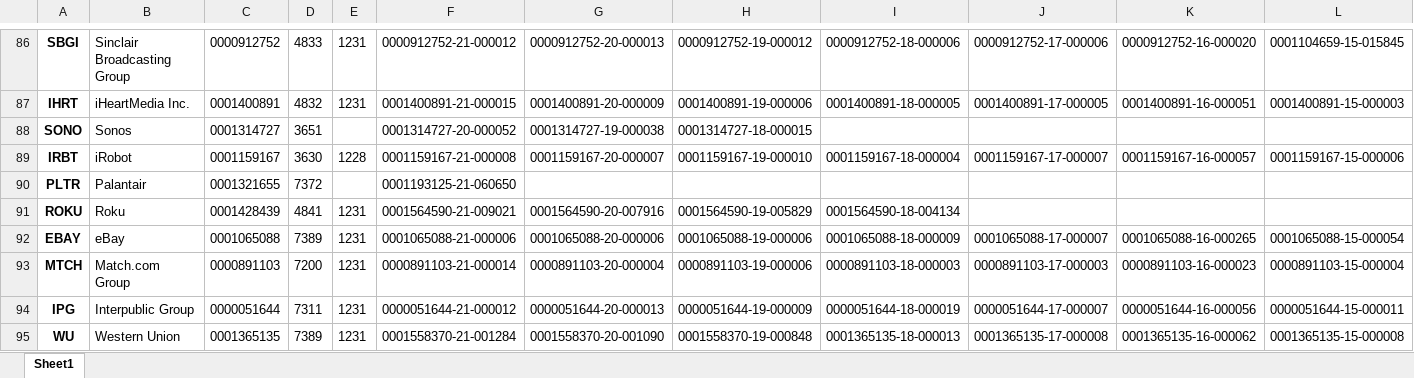
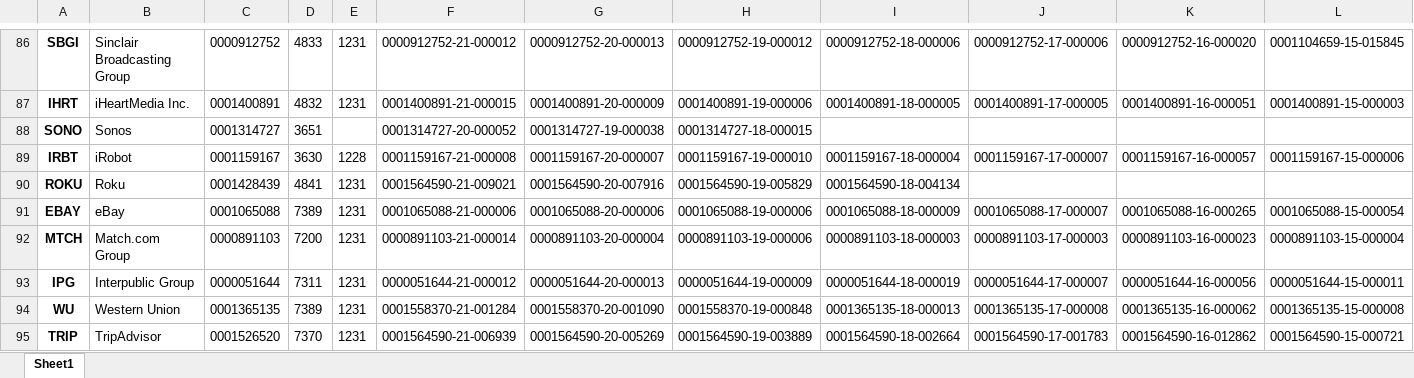
Before and after one commit to gpo2105/Langague-Analysis, an Excel workbook: Data/TMT Universe Data.xlsx, sheet Sheet1, drawn as a sheet; only a part is shown, gaps mark what is left out; the shorter side is filled out with more unchanged rows; values as stored, in another font and other column widths than the file's, no borders; rows hold the shown columns only; the diff names each change by its address in the sheet, - before the commit and + after, or states it on an @@ line.

```diff
--- a/Data/TMT Universe Data.xlsx (sheet Sheet1)
+++ b/Data/TMT Universe Data.xlsx (sheet Sheet1)
-row 90: PLTR | Palantair | 0001321655 | 7372 |  | 0001193125-21-060650
```
Also changed, not shown: Data/TMT List.xlsx, 54 other files.
